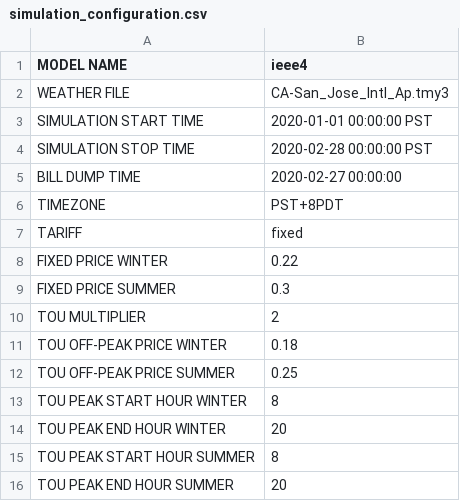
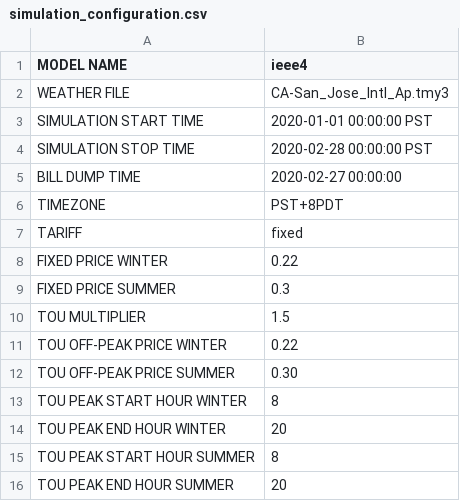
Before and after one commit to JDFine/tariff_design, a CSV file: config/simulation_configuration.csv, drawn as a sheet.

Commit message:
Lower multiplier for TOU peak

```diff
--- a/config/simulation_configuration.csv
+++ b/config/simulation_configuration.csv
@@ -9,5 +9,5 @@ FIXED PRICE WINTER,0.22
 FIXED PRICE SUMMER,0.3
-TOU MULTIPLIER,2
-TOU OFF-PEAK PRICE WINTER,0.18
-TOU OFF-PEAK PRICE SUMMER,0.25
+TOU MULTIPLIER,1.5
+TOU OFF-PEAK PRICE WINTER,0.22
+TOU OFF-PEAK PRICE SUMMER,0.30
 TOU PEAK START HOUR WINTER,8
```
